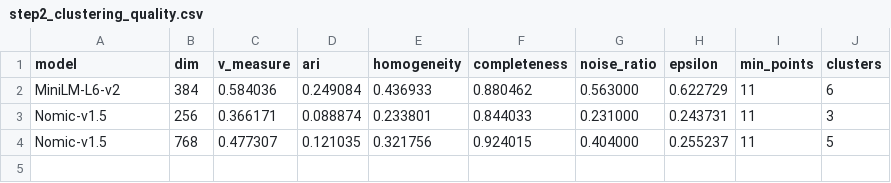
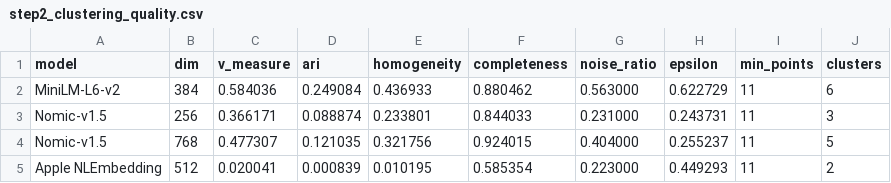
Before and after one commit to alexzmmv/Licenta, a CSV file: evaluation/results/step2_clustering_quality.csv, drawn as a sheet; the diff names each change by its address in the sheet, - before the commit and + after, or states it on an @@ line.

```diff
--- a/evaluation/results/step2_clustering_quality.csv
+++ b/evaluation/results/step2_clustering_quality.csv
+row 5: Apple NLEmbedding | 512 | 0.020041 | 0.000839 | 0.010195 | 0.585354 | 0.223000 | 0.449293 | 11 | 2
```
Also changed, not shown: evaluation/results/step4_domain_validation.csv, 31 other files.
